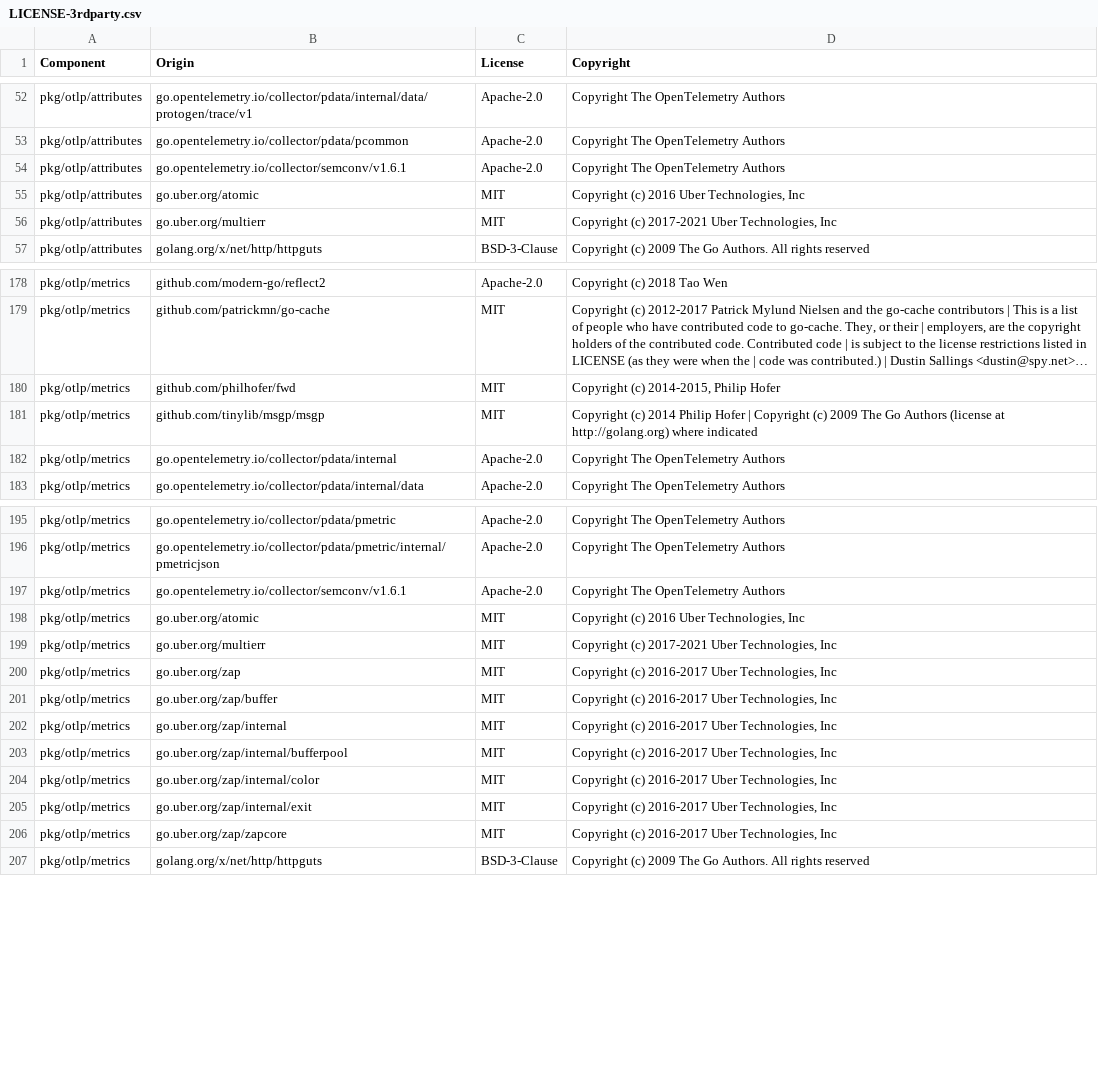
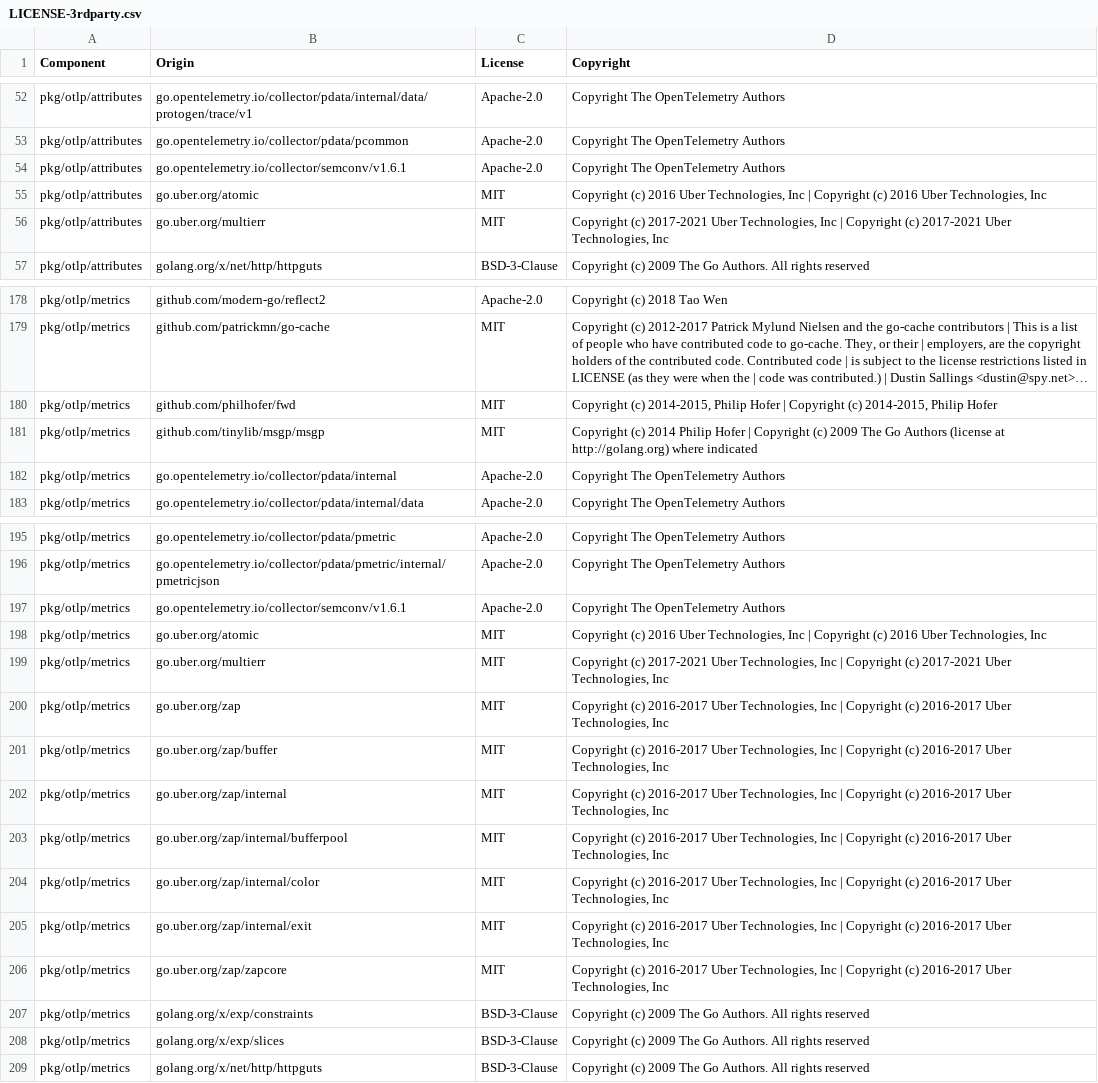
Before and after one commit to DataDog/opentelemetry-mapping-go, a CSV file: LICENSE-3rdparty.csv, drawn as a sheet; only a part is shown, gaps mark what is left out; long unchanged cells end in …; the diff names each change by its address in the sheet, - before the commit and + after, or states it on an @@ line.

Commit message:
Generate licenses

```diff
--- a/LICENSE-3rdparty.csv
+++ b/LICENSE-3rdparty.csv
-D55 (Copyright): …Technologies, Inc
+D55 (Copyright): …Technologies, Inc | Copyright (c) 2016 Uber Technologies, Inc
-D56 (Copyright): …Technologies, Inc
+D56 (Copyright): …Technologies, Inc | Copyright (c) 2017-2021 Uber Technologies, Inc
-D180 (Copyright): …Philip Hofer
+D180 (Copyright): …Philip Hofer | Copyright (c) 2014-2015, Philip Hofer
-D198 (Copyright): …Technologies, Inc
+D198 (Copyright): …Technologies, Inc | Copyright (c) 2016 Uber Technologies, Inc
-D199 (Copyright): …Technologies, Inc
+D199 (Copyright): …Technologies, Inc | Copyright (c) 2017-2021 Uber Technologies, Inc
-D200:D206 (Copyright): …Technologies, Inc
+D200:D206 (Copyright): …Technologies, Inc | Copyright (c) 2016-2017 Uber Technologies, Inc
+row 207: pkg/otlp/metrics | golang.org/x/exp/constraints | BSD-3-Clause | Copyright (c) 2009 The Go Authors. All rights reserved
+row 208: pkg/otlp/metrics | golang.org/x/exp/slices | BSD-3-Clause | Copyright (c) 2009 The Go Authors. All rights reserved
```
